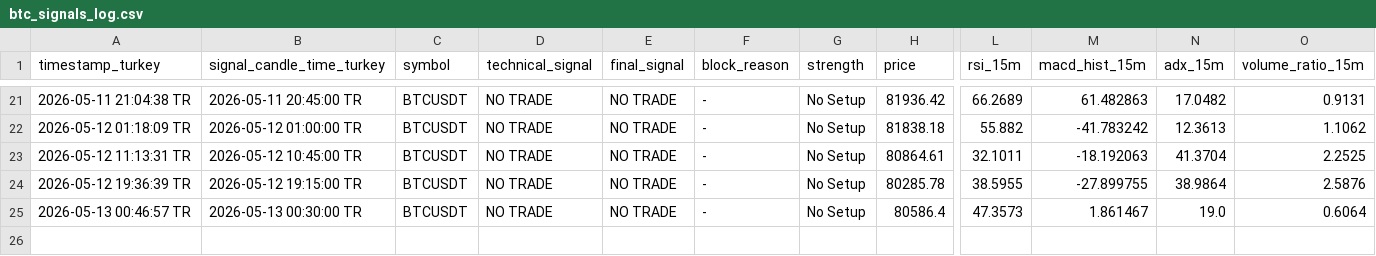
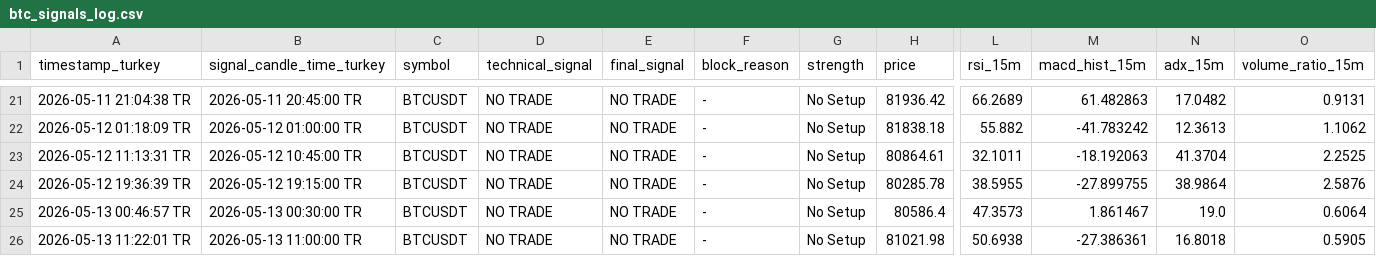
Before and after one commit to Gh2535/paxg-signal-bot, a CSV file: btc_signals_log.csv, drawn as a sheet; only a part is shown, gaps mark what is left out; rows hold the shown columns only; the diff names each change by its address in the sheet, - before the commit and + after, or states it on an @@ line.

```diff
--- a/btc_signals_log.csv
+++ b/btc_signals_log.csv
+row 26: 2026-05-13 11:22:01 TR | 2026-05-13 11:00:00 TR | BTCUSDT | NO TRADE | NO TRADE | - | No Setup | 81021.98 | 50.6938 | -27.386361 | 16.8018 | 0.5905
```
Also changed, not shown: signals_log.csv.
